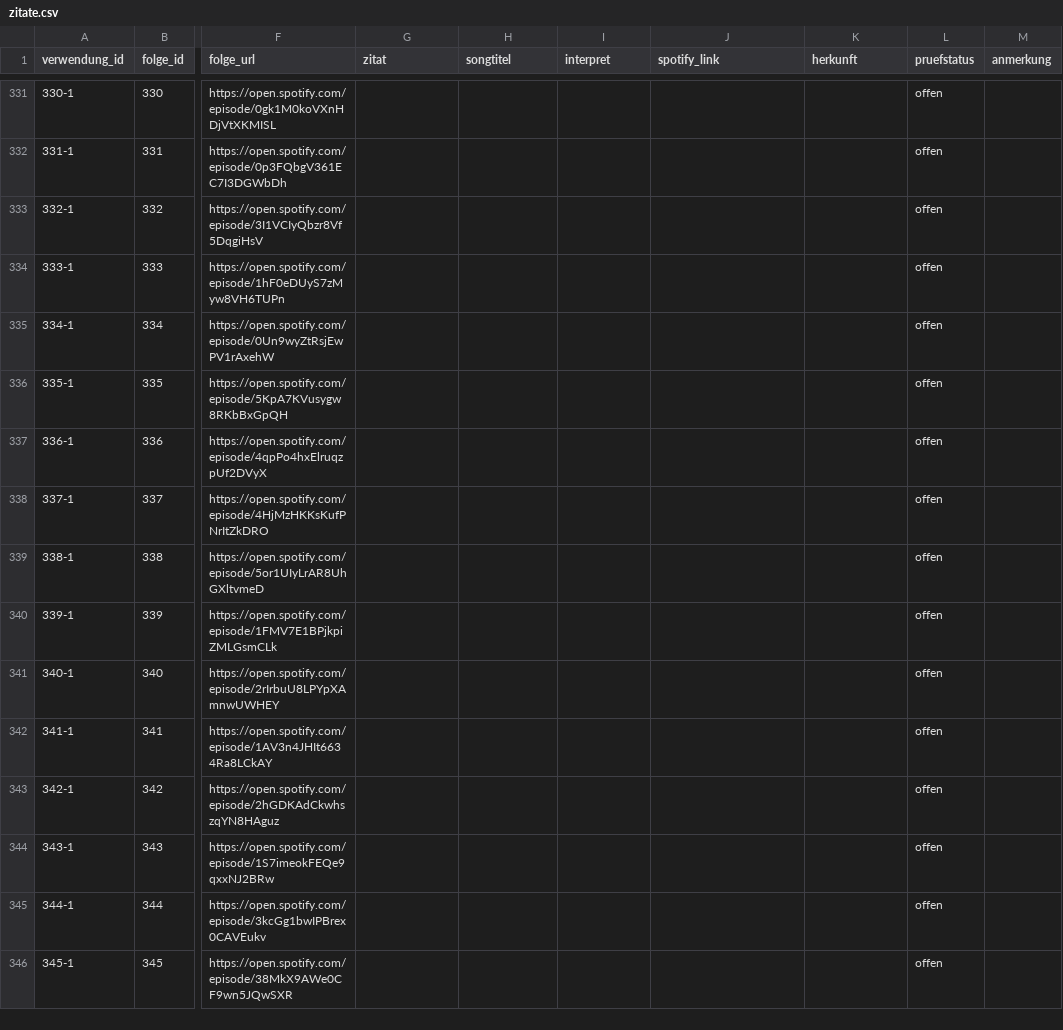
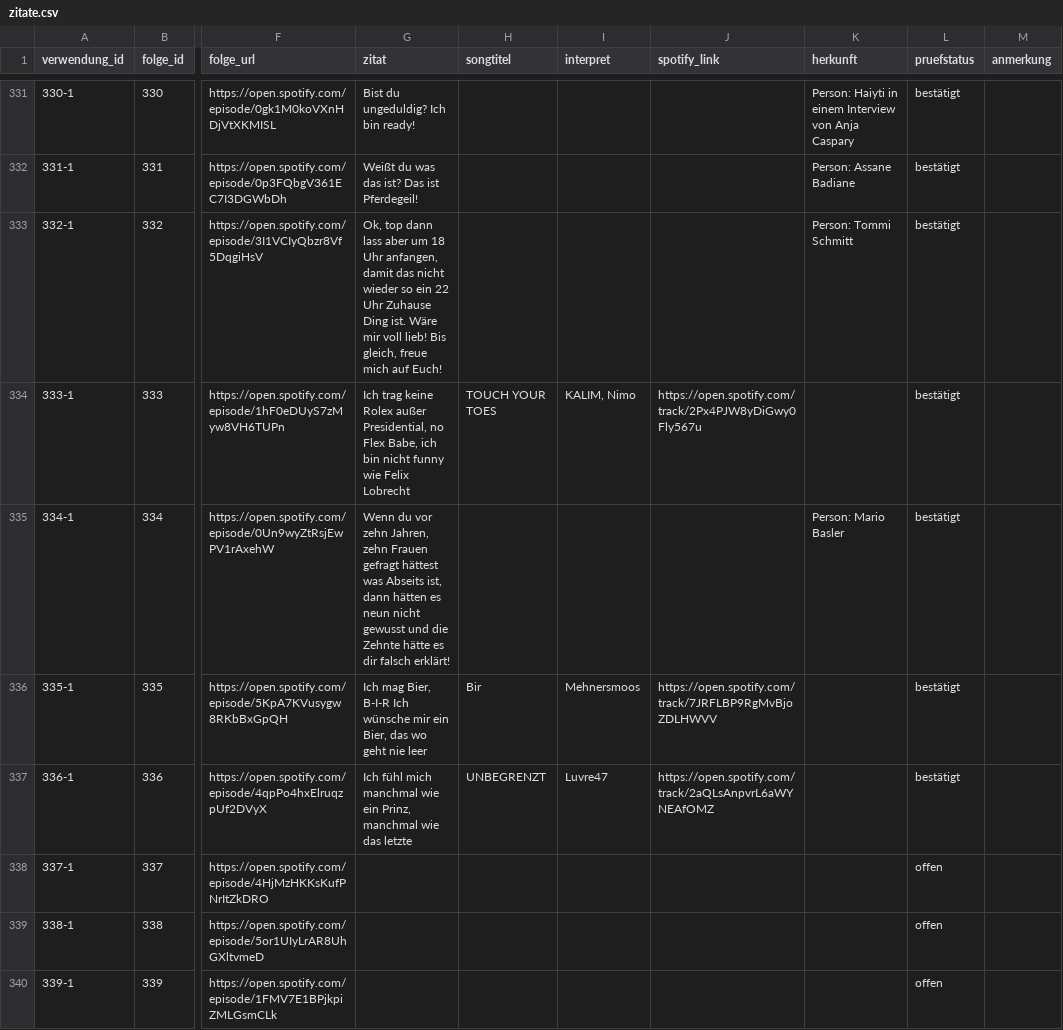
Before and after one commit to crorry-dev/GemischtesHack, a CSV file: data/zitate.csv, drawn as a sheet; only a part is shown, gaps mark what is left out; the shorter side is filled out with more unchanged rows; the diff covers the shown part only; the diff names each change by its address in the sheet, - before the commit and + after, or states it on an @@ line.

```diff
--- a/data/zitate.csv
+++ b/data/zitate.csv
-G331 (zitat): (empty)
+G331 (zitat): Bist du ungeduldig? Ich bin ready!
-K331 (herkunft): (empty)
+K331 (herkunft): Person: Haiyti in einem Interview von Anja Caspary
-L331:L337 (pruefstatus): offen
+L331:L337 (pruefstatus): bestätigt
-G332 (zitat): (empty)
+G332 (zitat): Weißt du was das ist? Das ist Pferdegeil!
-K332 (herkunft): (empty)
+K332 (herkunft): Person: Assane Badiane
-G333 (zitat): (empty)
+G333 (zitat): Ok, top dann lass aber um 18 Uhr anfangen, damit das nicht wieder so ein 22 Uhr Zuhause Ding ist. Wäre mir voll lieb! Bis gleich, freue mich auf Euch!
-K333 (herkunft): (empty)
+K333 (herkunft): Person: Tommi Schmitt
-G334 (zitat): (empty)
+G334 (zitat): Ich trag keine Rolex außer Presidential, no Flex Babe, ich bin nicht funny wie Felix Lobrecht
-H334 (songtitel): (empty)
+H334 (songtitel): TOUCH YOUR TOES
-I334 (interpret): (empty)
+I334 (interpret): KALIM, Nimo
-J334 (spotify_link): (empty)
+J334 (spotify_link): https://open.spotify.com/track/2Px4PJW8yDiGwy0Fly567u
-G335 (zitat): (empty)
+G335 (zitat): Wenn du vor zehn Jahren, zehn Frauen gefragt hättest was Abseits ist, dann hätten es neun nicht gewusst und die Zehnte hätte es dir falsch erklärt!
-K335 (herkunft): (empty)
+K335 (herkunft): Person: Mario Basler
-G336 (zitat): (empty)
+G336 (zitat): Ich mag Bier, B-I-R Ich wünsche mir ein Bier, das wo geht nie leer
-H336 (songtitel): (empty)
+H336 (songtitel): Bir
-I336 (interpret): (empty)
+I336 (interpret): Mehnersmoos
-J336 (spotify_link): (empty)
+J336 (spotify_link): https://open.spotify.com/track/7JRFLBP9RgMvBjoZDLHWVV
-G337 (zitat): (empty)
+G337 (zitat): Ich fühl mich manchmal wie ein Prinz, manchmal wie das letzte
-H337 (songtitel): (empty)
+H337 (songtitel): UNBEGRENZT
-I337 (interpret): (empty)
+I337 (interpret): Luvre47
-J337 (spotify_link): (empty)
+J337 (spotify_link): https://open.spotify.com/track/2aQLsAnpvrL6aWYNEAfOMZ
```
Also changed, not shown: 67 edited cells elsewhere in this file.
